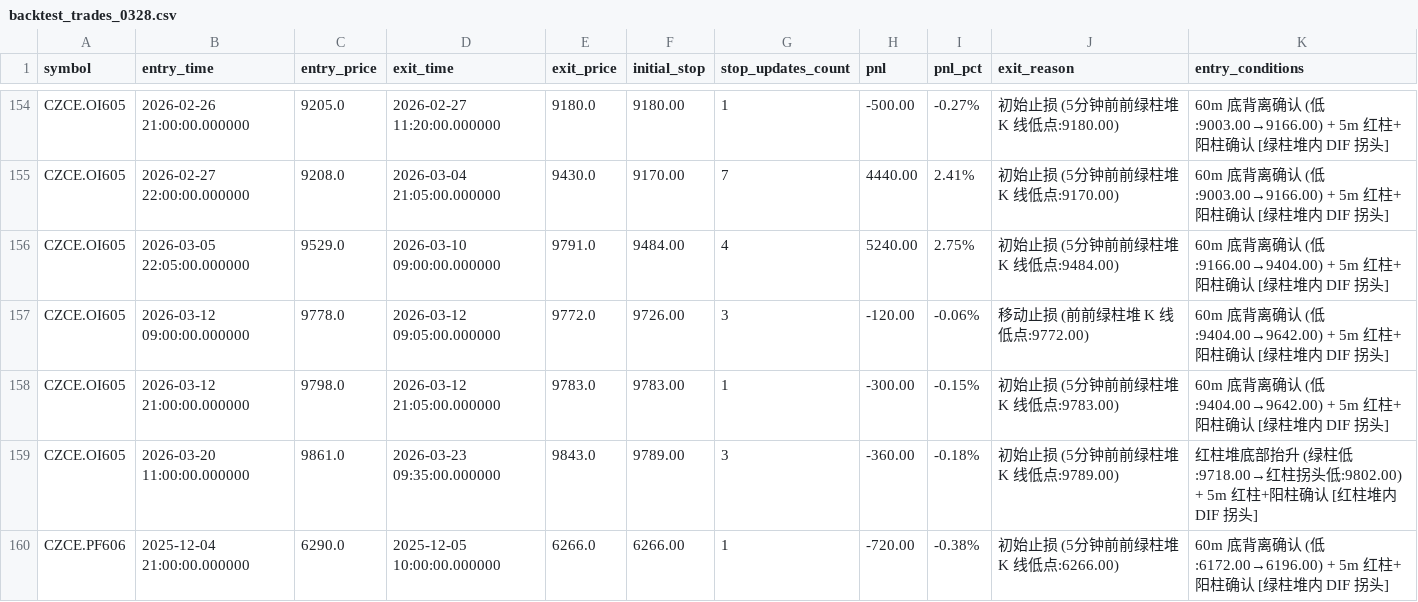
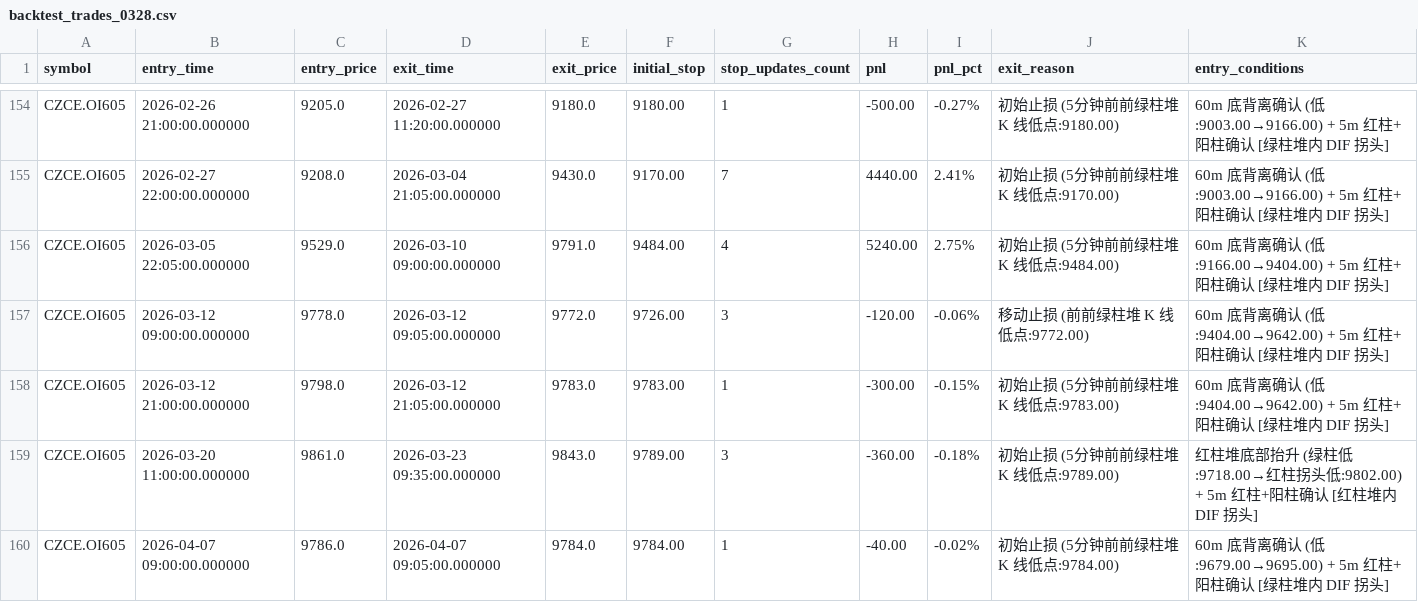
Before and after one commit to force2008/low-low-up, a CSV file: trading/backtest_trades_0328.csv, drawn as a sheet; only a part is shown, gaps mark what is left out; the shorter side is filled out with more unchanged rows; the diff covers the shown part only.

```diff
--- a/trading/backtest_trades_0328.csv
+++ b/trading/backtest_trades_0328.csv
@@ -159 +159,2 @@ CZCE.OI605,2026-03-12 21:00:00.000000,9798.0,2026-03-12 21:05:00.000000,9783.0,9
 CZCE.OI605,2026-03-20 11:00:00.000000,9861.0,2026-03-23 09:35:00.000000,9843.0,9789.00,3,-360.00,-0.18%,初始止损 (5分钟前前绿柱堆 K 线低点:9789.00),红柱堆底部抬升 (绿柱低:9718.00→红柱拐头低:9802.00) + 5m 红柱+阳柱确认 [红柱堆内 DIF 拐头]
+CZCE.OI605,2026-04-07 09:00:00.000000,9786.0,2026-04-07 09:05:00.000000,9784.0,9784.00,1,-40.00,-0.02%,初始止损 (5分钟前前绿柱堆 K 线低点:9784.00),60m 底背离确认 (低:9679.00→9695.00) + 5m 红柱+阳柱确认 [绿柱堆内 DIF 拐头]
```
Also changed, not shown: 10 added rows, 1 removed row and 29 edited cells elsewhere in this file, 6 other files.
